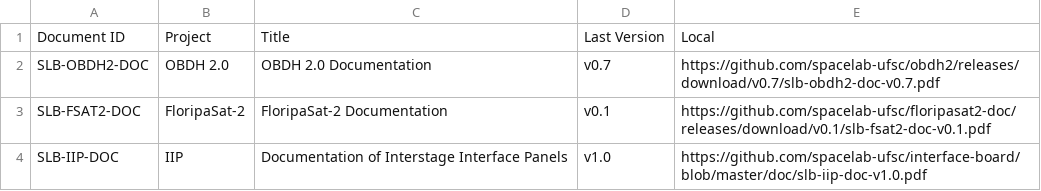
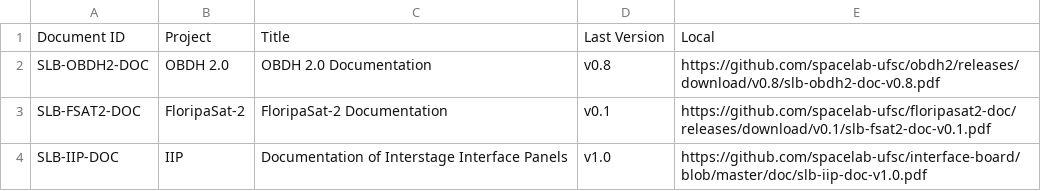
Before and after one commit to spacelab-ufsc/docs-tracking, a CSV file: docs.csv, drawn as a sheet; only a part is shown.

Commit message:
Updating the last available version of the OBDH 2.0 documentation

```diff
--- a/docs.csv
+++ b/docs.csv
@@ -1,3 +1,3 @@
 "Document ID","Project","Title","Last Version","Local"
-"SLB-OBDH2-DOC","OBDH 2.0","OBDH 2.0 Documentation","v0.7","https://github.com/spacelab-ufsc/obdh2/releases/download/v0.7/slb-obdh2-doc-v0.7.pdf"
+"SLB-OBDH2-DOC","OBDH 2.0","OBDH 2.0 Documentation","v0.8","https://github.com/spacelab-ufsc/obdh2/releases/download/v0.8/slb-obdh2-doc-v0.8.pdf"
 "SLB-FSAT2-DOC","FloripaSat-2","FloripaSat-2 Documentation","v0.1","https://github.com/spacelab-ufsc/floripasat2-doc/releases/download/v0.1/slb-fsat2-doc-v0.1.pdf"
```
